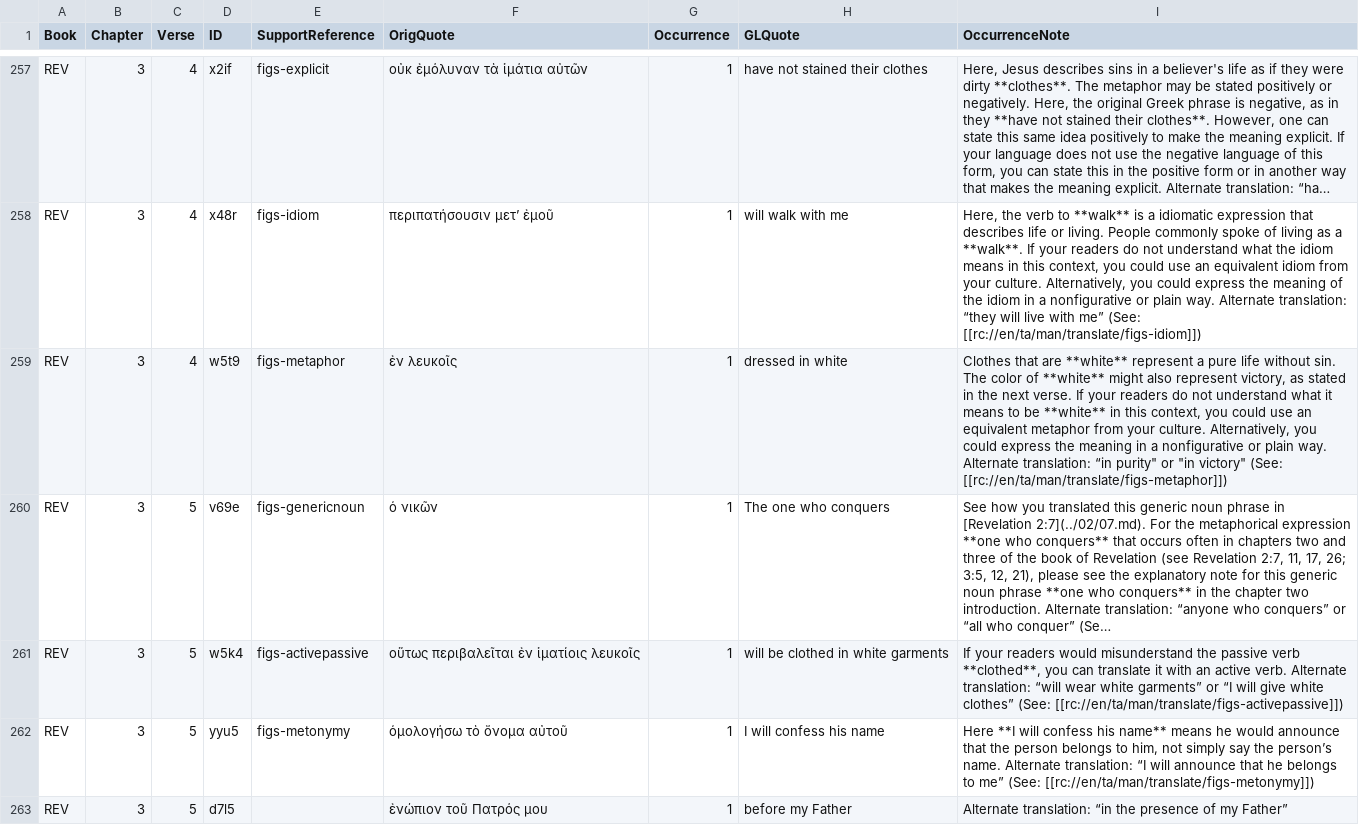
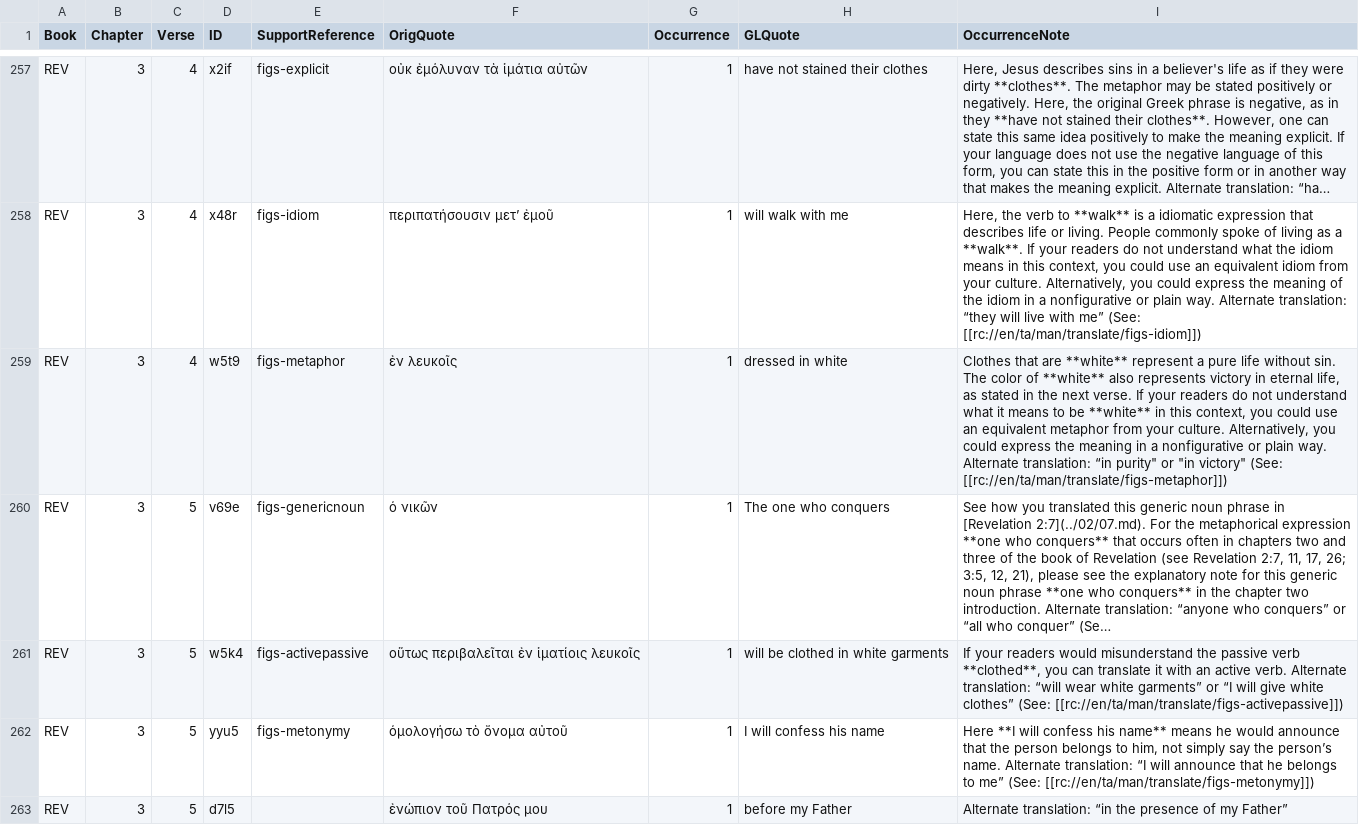
Before and after one commit to richmahn/en_tn, a TSV file: en_tn_67-REV.tsv, drawn as a sheet; only a part is shown, gaps mark what is left out; long unchanged cells end in …; the diff names each change by its address in the sheet, - before the commit and + after, or states it on an @@ line.

Commit message:
Edit 'en_tn_67-REV.tsv' using 'tc-create-app'

```diff
--- a/en_tn_67-REV.tsv
+++ b/en_tn_67-REV.tsv
-I259 (OccurrenceNote): …of **white** might also represent victory, as stated…
+I259 (OccurrenceNote): …of **white** also represents victory in eternal life, as stated…
```
